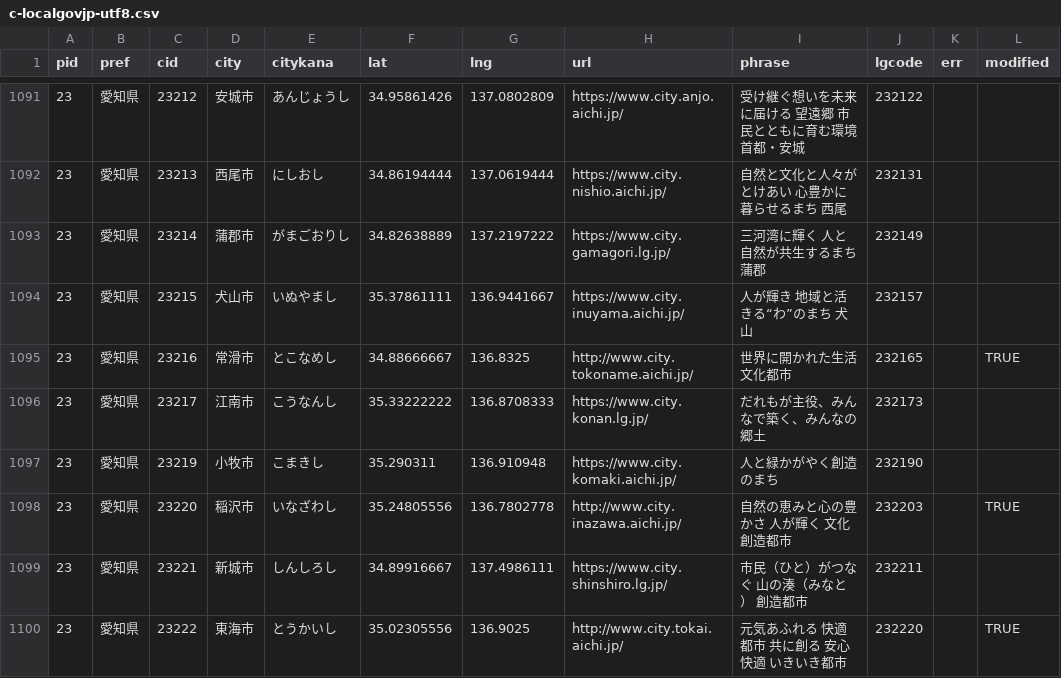
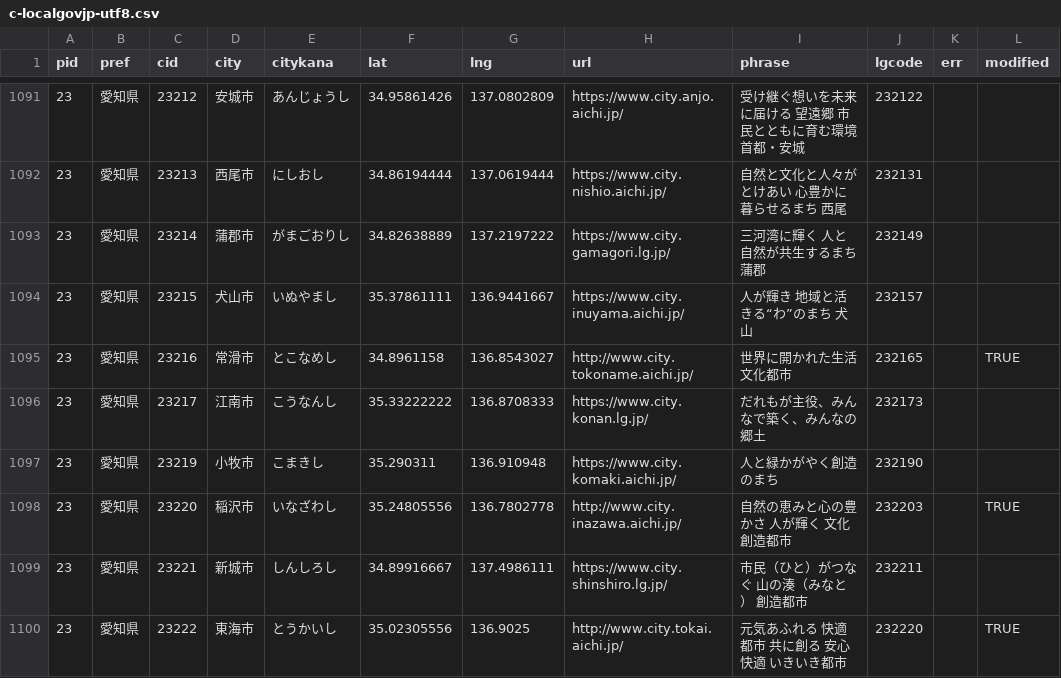
Before and after one commit to kentaro110u/localgovjp, a CSV file: deno/c-localgovjp-utf8.csv, drawn as a sheet; only a part is shown, gaps mark what is left out; the diff names each change by its address in the sheet, - before the commit and + after, or states it on an @@ line.

```diff
--- a/deno/c-localgovjp-utf8.csv
+++ b/deno/c-localgovjp-utf8.csv
-F1095 (lat): 34.88666667
+F1095 (lat): 34.8961158
-G1095 (lng): 136.8325
+G1095 (lng): 136.8543027
```
Also changed, not shown: localgovjp-utf8.csv, 2 other files.
